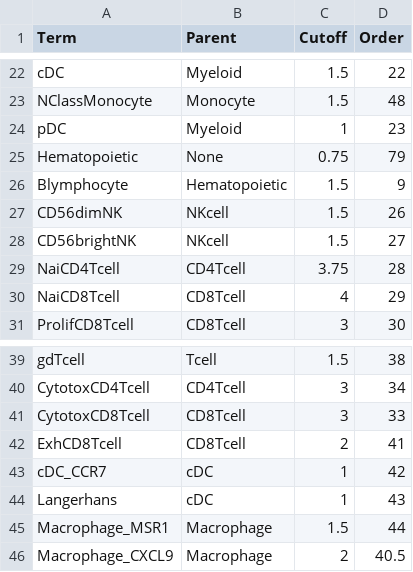
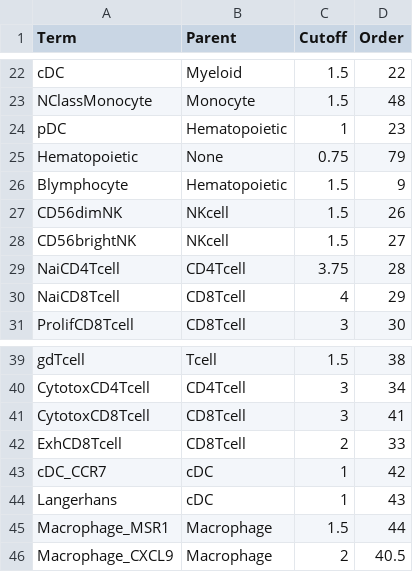
Before and after one commit to paulgeser/besca-truncated, a TSV file: besca/datasets/genesets/CellNames_scseqCMs6_config.mouse.tsv, drawn as a sheet; only a part is shown, gaps mark what is left out.

```diff
--- a/besca/datasets/genesets/CellNames_scseqCMs6_config.mouse.tsv
+++ b/besca/datasets/genesets/CellNames_scseqCMs6_config.mouse.tsv
@@ -23,3 +23,3 @@ cDC	Myeloid	1.5	22
 NClassMonocyte	Monocyte	1.5	48
-pDC	Myeloid	1	23
+pDC	Hematopoietic	1	23
 Hematopoietic	None	0.75	79
@@ -40,4 +40,4 @@ gdTcell	Tcell	1.5	38
 CytotoxCD4Tcell	CD4Tcell	3	34
-CytotoxCD8Tcell	CD8Tcell	3	33
-ExhCD8Tcell	CD8Tcell	2	41
+CytotoxCD8Tcell	CD8Tcell	3	41
+ExhCD8Tcell	CD8Tcell	2	33
 cDC_CCR7	cDC	1	42
```
Also changed, not shown: besca/datasets/genesets/CellNames_scseqCMs6_config.tsv, besca/datasets/nomenclature/CellTypes_v1.tsv.
